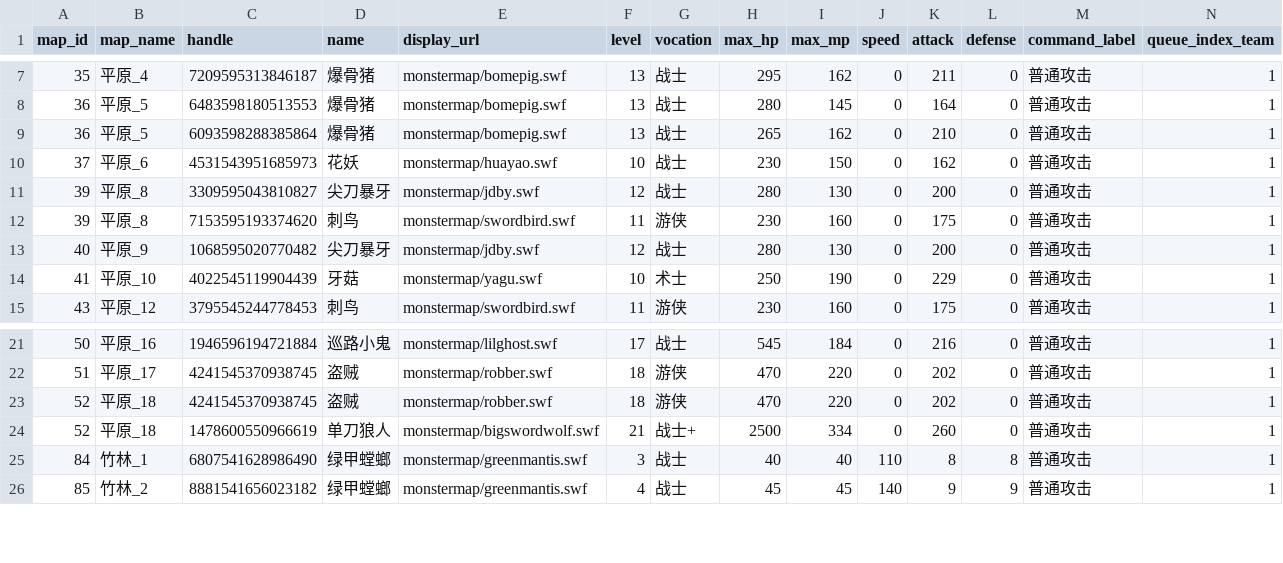
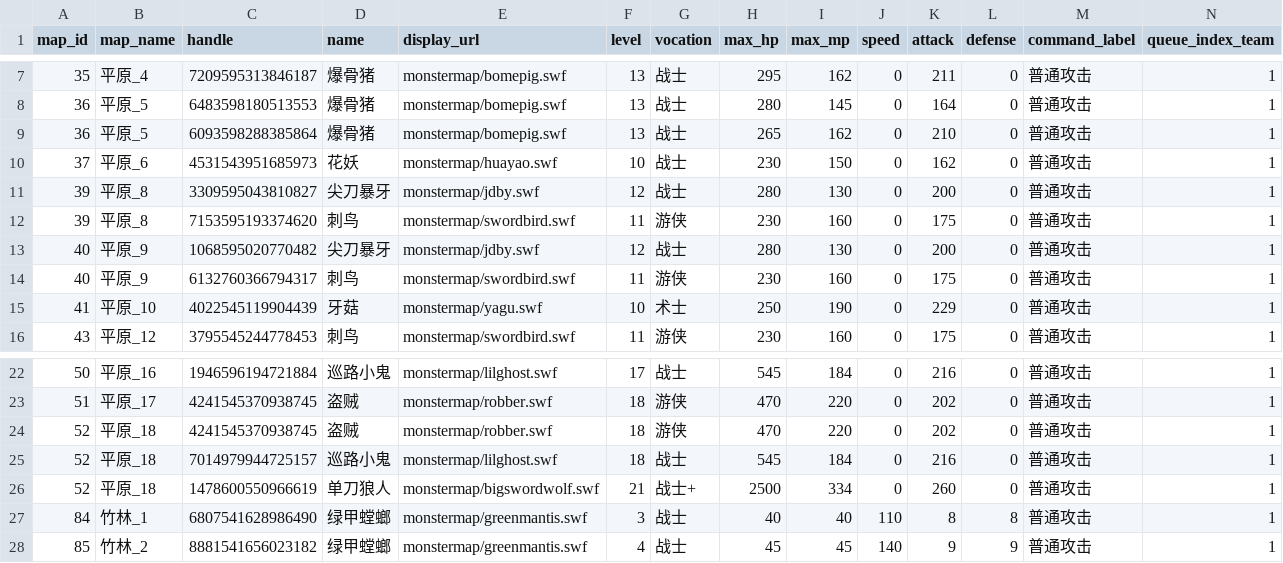
Before and after one commit to aiyouxiAAA/ai-server, a CSV file: internal/battle/config/classic-wild-enemy.csv, drawn as a sheet; only a part is shown, gaps mark what is left out; rows hold the shown columns only; the diff names each change by its address in the sheet, - before the commit and + after, or states it on an @@ line.

```diff
--- a/internal/battle/config/classic-wild-enemy.csv
+++ b/internal/battle/config/classic-wild-enemy.csv
+row 14: 40 | 平原_9 | 6132760366794317 | 刺鸟 | monstermap/swordbird.swf | 11 | 游侠 | 230 | 160 | 0 | 175 | 0 | 普通攻击 | 1
+row 25: 52 | 平原_18 | 7014979944725157 | 巡路小鬼 | monstermap/lilghost.swf | 18 | 战士 | 545 | 184 | 0 | 216 | 0 | 普通攻击 | 1
```
Also changed, not shown: internal/battle/config/classic-battle-reward.csv, internal/classicdata/source/monster-table.csv, 3 other files.
